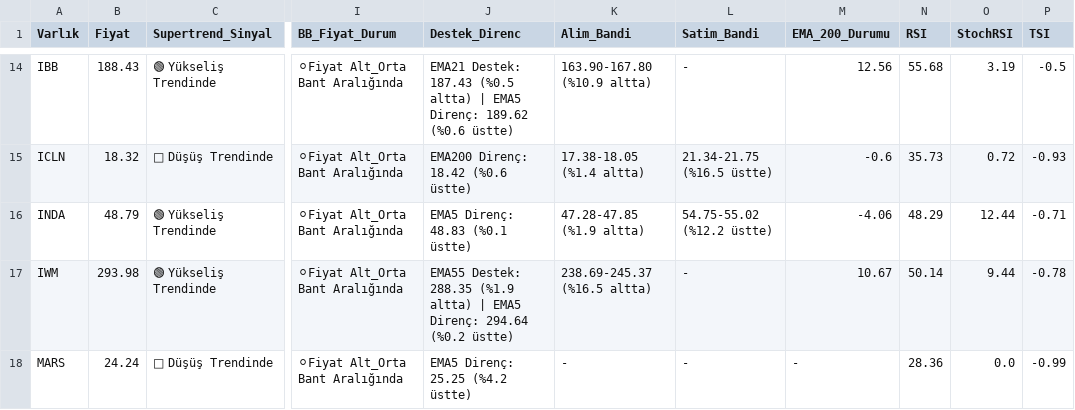
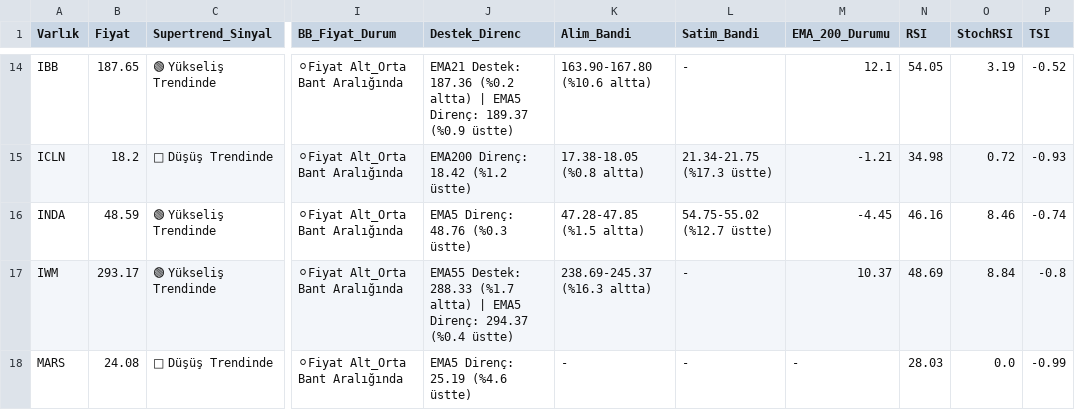
Before and after one commit to Enesaksan/financial_analysis, a CSV file: raporlar/FON_Daily_latest.csv, drawn as a sheet; only a part is shown, gaps mark what is left out; the diff covers the shown part only; the diff names each change by its address in the sheet, - before the commit and + after, or states it on an @@ line.

```diff
--- a/raporlar/FON_Daily_latest.csv
+++ b/raporlar/FON_Daily_latest.csv
-B14 (Fiyat): 188.43
+B14 (Fiyat): 187.65
-J14 (Destek_Direnc): EMA21 Destek: 187.43 (%0.5 altta) | EMA5 Direnç: 189.62 (%0.6 üstte)
+J14 (Destek_Direnc): EMA21 Destek: 187.36 (%0.2 altta) | EMA5 Direnç: 189.37 (%0.9 üstte)
-K14 (Alim_Bandi): 163.90-167.80 (%10.9 altta)
+K14 (Alim_Bandi): 163.90-167.80 (%10.6 altta)
-M14 (EMA_200_Durumu): 12.56
+M14 (EMA_200_Durumu): 12.1
-N14 (RSI): 55.68
+N14 (RSI): 54.05
-P14 (TSI): -0.5
+P14 (TSI): -0.52
-B15 (Fiyat): 18.32
+B15 (Fiyat): 18.2
-J15 (Destek_Direnc): EMA200 Direnç: 18.42 (%0.6 üstte)
+J15 (Destek_Direnc): EMA200 Direnç: 18.42 (%1.2 üstte)
-K15 (Alim_Bandi): 17.38-18.05 (%1.4 altta)
+K15 (Alim_Bandi): 17.38-18.05 (%0.8 altta)
-L15 (Satim_Bandi): 21.34-21.75 (%16.5 üstte)
+L15 (Satim_Bandi): 21.34-21.75 (%17.3 üstte)
-M15 (EMA_200_Durumu): -0.6
+M15 (EMA_200_Durumu): -1.21
-N15 (RSI): 35.73
+N15 (RSI): 34.98
-B16 (Fiyat): 48.79
+B16 (Fiyat): 48.59
-J16 (Destek_Direnc): EMA5 Direnç: 48.83 (%0.1 üstte)
+J16 (Destek_Direnc): EMA5 Direnç: 48.76 (%0.3 üstte)
-K16 (Alim_Bandi): 47.28-47.85 (%1.9 altta)
+K16 (Alim_Bandi): 47.28-47.85 (%1.5 altta)
-L16 (Satim_Bandi): 54.75-55.02 (%12.2 üstte)
+L16 (Satim_Bandi): 54.75-55.02 (%12.7 üstte)
-M16 (EMA_200_Durumu): -4.06
+M16 (EMA_200_Durumu): -4.45
-N16 (RSI): 48.29
+N16 (RSI): 46.16
-O16 (StochRSI): 12.44
+O16 (StochRSI): 8.46
-P16 (TSI): -0.71
+P16 (TSI): -0.74
-B17 (Fiyat): 293.98
+B17 (Fiyat): 293.17
-J17 (Destek_Direnc): EMA55 Destek: 288.35 (%1.9 altta) | EMA5 Direnç: 294.64 (%0.2 üstte)
+J17 (Destek_Direnc): EMA55 Destek: 288.33 (%1.7 altta) | EMA5 Direnç: 294.37 (%0.4 üstte)
-K17 (Alim_Bandi): 238.69-245.37 (%16.5 altta)
+K17 (Alim_Bandi): 238.69-245.37 (%16.3 altta)
-M17 (EMA_200_Durumu): 10.67
+M17 (EMA_200_Durumu): 10.37
-N17 (RSI): 50.14
+N17 (RSI): 48.69
-O17 (StochRSI): 9.44
+O17 (StochRSI): 8.84
-P17 (TSI): -0.78
+P17 (TSI): -0.8
-B18 (Fiyat): 24.24
+B18 (Fiyat): 24.08
-J18 (Destek_Direnc): EMA5 Direnç: 25.25 (%4.2 üstte)
+J18 (Destek_Direnc): EMA5 Direnç: 25.19 (%4.6 üstte)
-N18 (RSI): 28.36
+N18 (RSI): 28.03
```
Also changed, not shown: 130 edited cells elsewhere in this file, raporlar/ABD_Daily_latest.csv, raporlar/gecmis/ABD_Daily_gecmis.csv, 7 other files.
